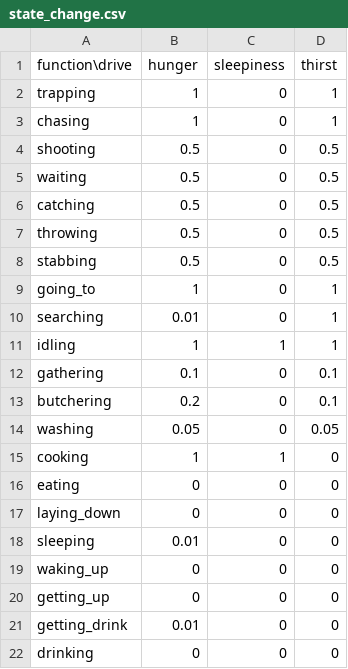
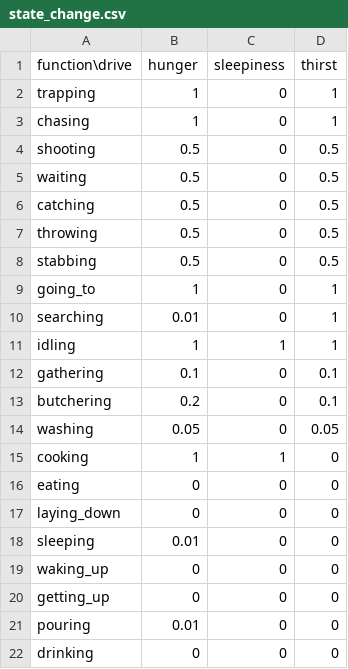
Before and after one commit to UIUCLearningLanguageLab/Humans, a CSV file: src/state_change.csv, drawn as a sheet.

Commit message:
adding drinking verbs

```diff
--- a/src/state_change.csv
+++ b/src/state_change.csv
@@ -20,3 +20,3 @@ waking_up,0,0,0
 getting_up,0,0,0
-getting_drink,0.01,0,0
+pouring,0.01,0,0
 drinking,0,0,0
```
Also changed, not shown: 4 other files.
